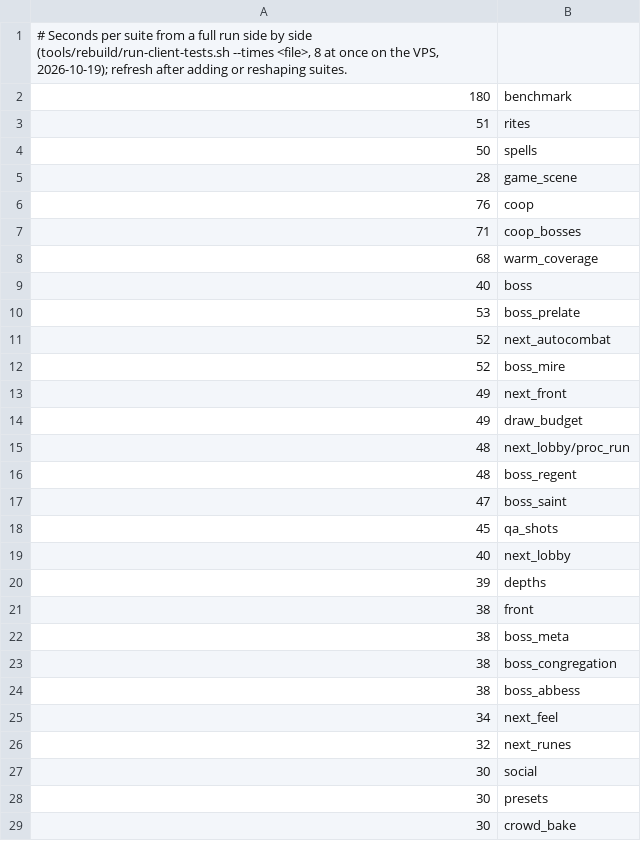
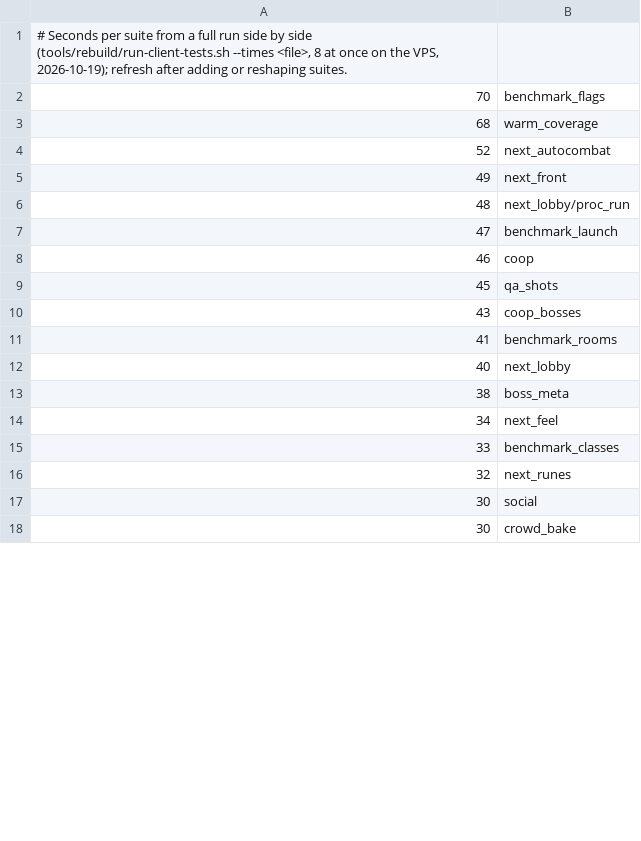
Before and after one commit to Brbmuffins/Death_Muffin, a TSV file: tools/rebuild/suite-times.tsv, drawn as a sheet; only a part is shown; the diff covers the shown part only.

```diff
--- a/tools/rebuild/suite-times.tsv
+++ b/tools/rebuild/suite-times.tsv
@@ -1,29 +1,18 @@
 # Seconds per suite from a full run side by side (tools/rebuild/run-client-tests.sh --times <file>, 8 at once on the VPS, 2026-10-19); refresh after adding or reshaping suites.
-180	benchmark
-51	rites
-50	spells
-28	game_scene
-76	coop
-71	coop_bosses
+70	benchmark_flags
 68	warm_coverage
-40	boss
-53	boss_prelate
 52	next_autocombat
-52	boss_mire
 49	next_front
-49	draw_budget
 48	next_lobby/proc_run
-48	boss_regent
-47	boss_saint
+47	benchmark_launch
+46	coop
 45	qa_shots
+43	coop_bosses
+41	benchmark_rooms
 40	next_lobby
-39	depths
-38	front
 38	boss_meta
-38	boss_congregation
-38	boss_abbess
 34	next_feel
+33	benchmark_classes
 32	next_runes
 30	social
-30	presets
 30	crowd_bake
```
Also changed, not shown: 19 added rows, 4 removed rows and 3 edited cells elsewhere in this file, 11 other files.
